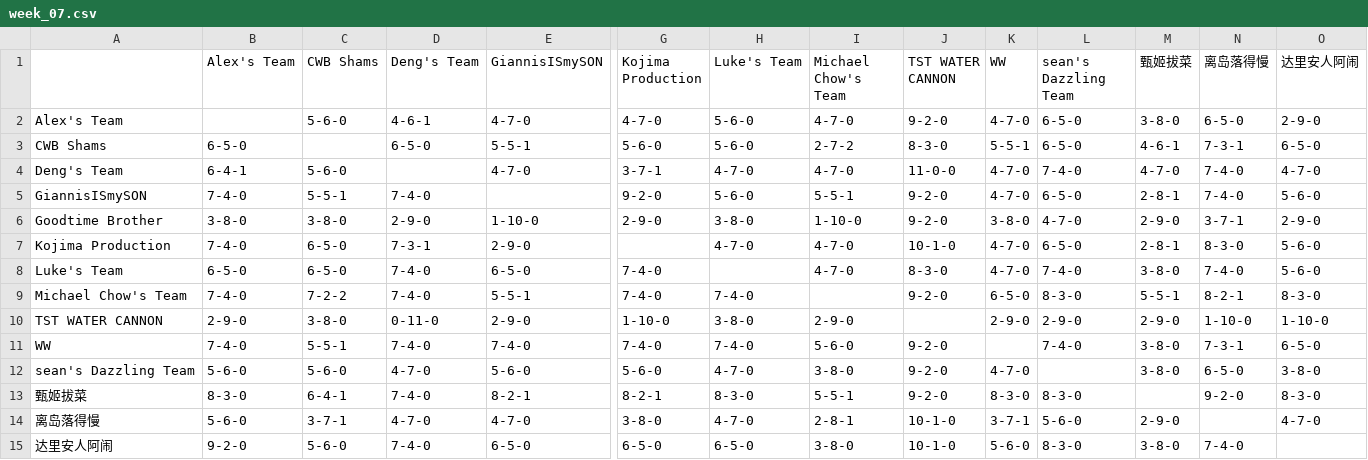
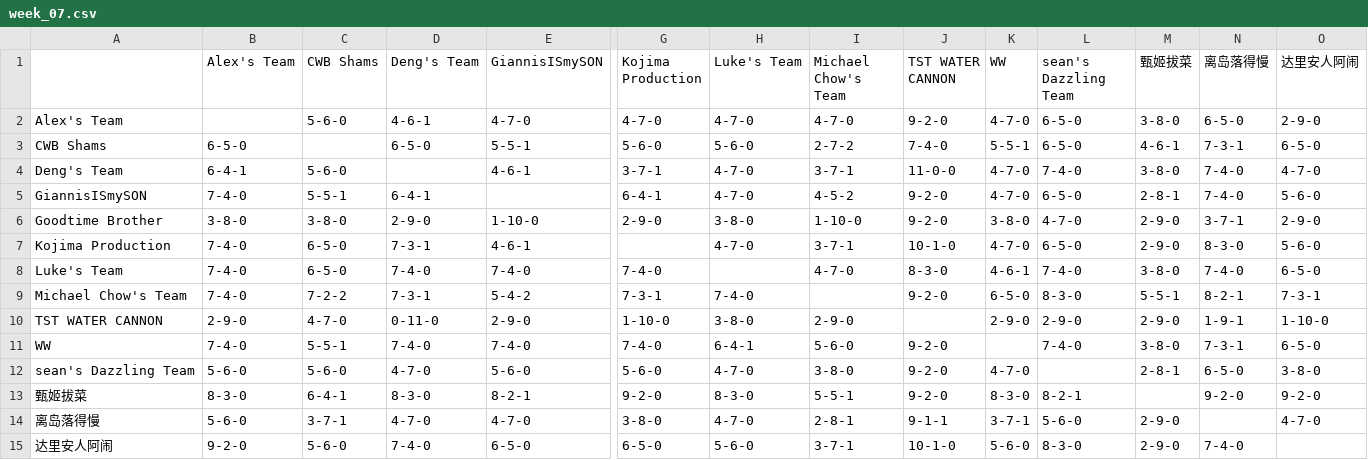
Before and after one commit to williamww19/fantasy, a CSV file: data/league_13648/weekly_summary/week_07.csv, drawn as a sheet; only a part is shown, gaps mark what is left out; the diff names each change by its address in the sheet, - before the commit and + after, or states it on an @@ line.

```diff
--- a/data/league_13648/weekly_summary/week_07.csv
+++ b/data/league_13648/weekly_summary/week_07.csv
-H2 (Luke's Team): 5-6-0
+H2 (Luke's Team): 4-7-0
-J3 (TST WATER CANNON): 8-3-0
+J3 (TST WATER CANNON): 7-4-0
-E4 (GiannisISmySON): 4-7-0
+E4 (GiannisISmySON): 4-6-1
-I4 (Michael Chow's Team): 4-7-0
+I4 (Michael Chow's Team): 3-7-1
-M4 (甄姬拔菜): 4-7-0
+M4 (甄姬拔菜): 3-8-0
-D5 (Deng's Team): 7-4-0
+D5 (Deng's Team): 6-4-1
-G5 (Kojima Production): 9-2-0
+G5 (Kojima Production): 6-4-1
-H5 (Luke's Team): 5-6-0
+H5 (Luke's Team): 4-7-0
-I5 (Michael Chow's Team): 5-5-1
+I5 (Michael Chow's Team): 4-5-2
-E7 (GiannisISmySON): 2-9-0
+E7 (GiannisISmySON): 4-6-1
-I7 (Michael Chow's Team): 4-7-0
+I7 (Michael Chow's Team): 3-7-1
-M7 (甄姬拔菜): 2-8-1
+M7 (甄姬拔菜): 2-9-0
-B8 (Alex's Team): 6-5-0
+B8 (Alex's Team): 7-4-0
-E8 (GiannisISmySON): 6-5-0
+E8 (GiannisISmySON): 7-4-0
-K8 (WW): 4-7-0
+K8 (WW): 4-6-1
-O8 (达里安人阿闹): 5-6-0
+O8 (达里安人阿闹): 6-5-0
-D9 (Deng's Team): 7-4-0
+D9 (Deng's Team): 7-3-1
-E9 (GiannisISmySON): 5-5-1
+E9 (GiannisISmySON): 5-4-2
-G9 (Kojima Production): 7-4-0
+G9 (Kojima Production): 7-3-1
-O9 (达里安人阿闹): 8-3-0
+O9 (达里安人阿闹): 7-3-1
-C10 (CWB Shams): 3-8-0
+C10 (CWB Shams): 4-7-0
-N10 (离岛落得慢): 1-10-0
+N10 (离岛落得慢): 1-9-1
-H11 (Luke's Team): 7-4-0
+H11 (Luke's Team): 6-4-1
-M12 (甄姬拔菜): 3-8-0
+M12 (甄姬拔菜): 2-8-1
-D13 (Deng's Team): 7-4-0
+D13 (Deng's Team): 8-3-0
-G13 (Kojima Production): 8-2-1
+G13 (Kojima Production): 9-2-0
-L13 (sean's Dazzling Team): 8-3-0
+L13 (sean's Dazzling Team): 8-2-1
-O13 (达里安人阿闹): 8-3-0
+O13 (达里安人阿闹): 9-2-0
-J14 (TST WATER CANNON): 10-1-0
+J14 (TST WATER CANNON): 9-1-1
-H15 (Luke's Team): 6-5-0
+H15 (Luke's Team): 5-6-0
-I15 (Michael Chow's Team): 3-8-0
+I15 (Michael Chow's Team): 3-7-1
-M15 (甄姬拔菜): 3-8-0
+M15 (甄姬拔菜): 2-9-0
```
Also changed, not shown: data/league_13648/weekly_stats/week_07.csv, data/league_33203/weekly_stats/week_07.csv, 4 other files.
